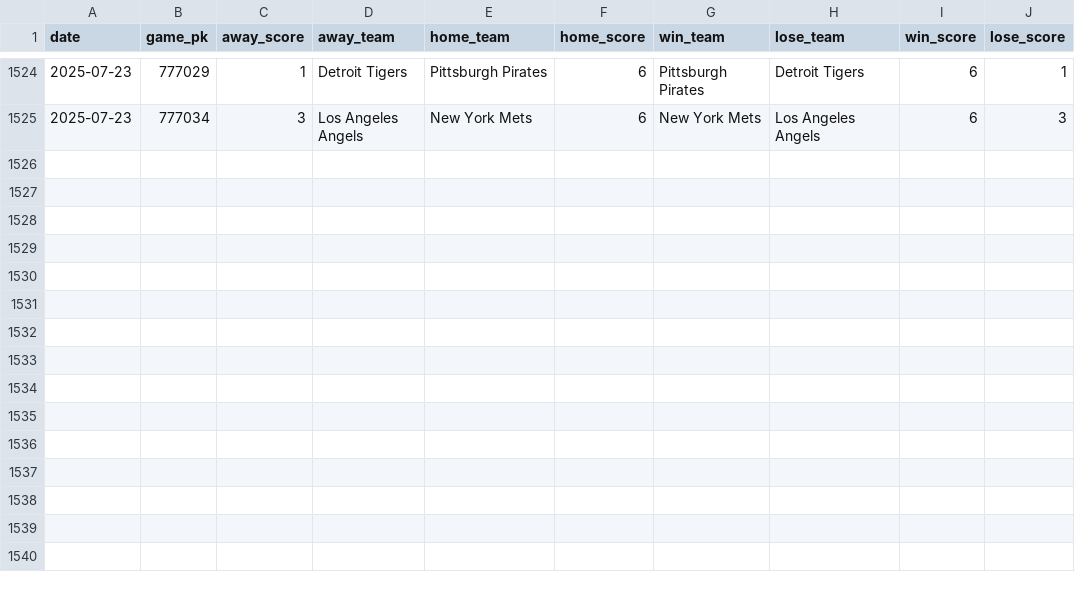
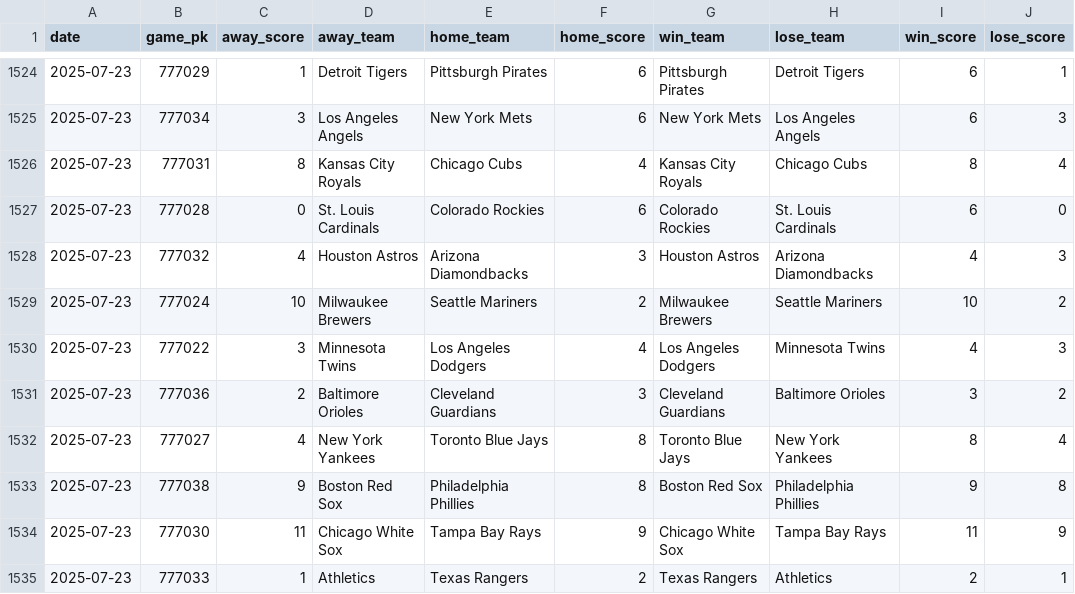
Before and after one commit to chadallison/mlb25, a CSV file: data/end_games.csv, drawn as a sheet; only a part is shown, gaps mark what is left out.

```diff
--- a/data/end_games.csv
+++ b/data/end_games.csv
@@ -1525 +1525,11 @@ date,game_pk,away_score,away_team,home_team,home_score,win_team,lose_team,win_sc
 2025-07-23,777034,3,Los Angeles Angels,New York Mets,6,New York Mets,Los Angeles Angels,6,3
+2025-07-23,777031,8,Kansas City Royals,Chicago Cubs,4,Kansas City Royals,Chicago Cubs,8,4
+2025-07-23,777028,0,St. Louis Cardinals,Colorado Rockies,6,Colorado Rockies,St. Louis Cardinals,6,0
+2025-07-23,777032,4,Houston Astros,Arizona Diamondbacks,3,Houston Astros,Arizona Diamondbacks,4,3
+2025-07-23,777024,10,Milwaukee Brewers,Seattle Mariners,2,Milwaukee Brewers,Seattle Mariners,10,2
+2025-07-23,777022,3,Minnesota Twins,Los Angeles Dodgers,4,Los Angeles Dodgers,Minnesota Twins,4,3
+2025-07-23,777036,2,Baltimore Orioles,Cleveland Guardians,3,Cleveland Guardians,Baltimore Orioles,3,2
+2025-07-23,777027,4,New York Yankees,Toronto Blue Jays,8,Toronto Blue Jays,New York Yankees,8,4
+2025-07-23,777038,9,Boston Red Sox,Philadelphia Phillies,8,Boston Red Sox,Philadelphia Phillies,9,8
+2025-07-23,777030,11,Chicago White Sox,Tampa Bay Rays,9,Chicago White Sox,Tampa Bay Rays,11,9
+2025-07-23,777033,1,Athletics,Texas Rangers,2,Texas Rangers,Athletics,2,1
```
Also changed, not shown: 24 other files.
